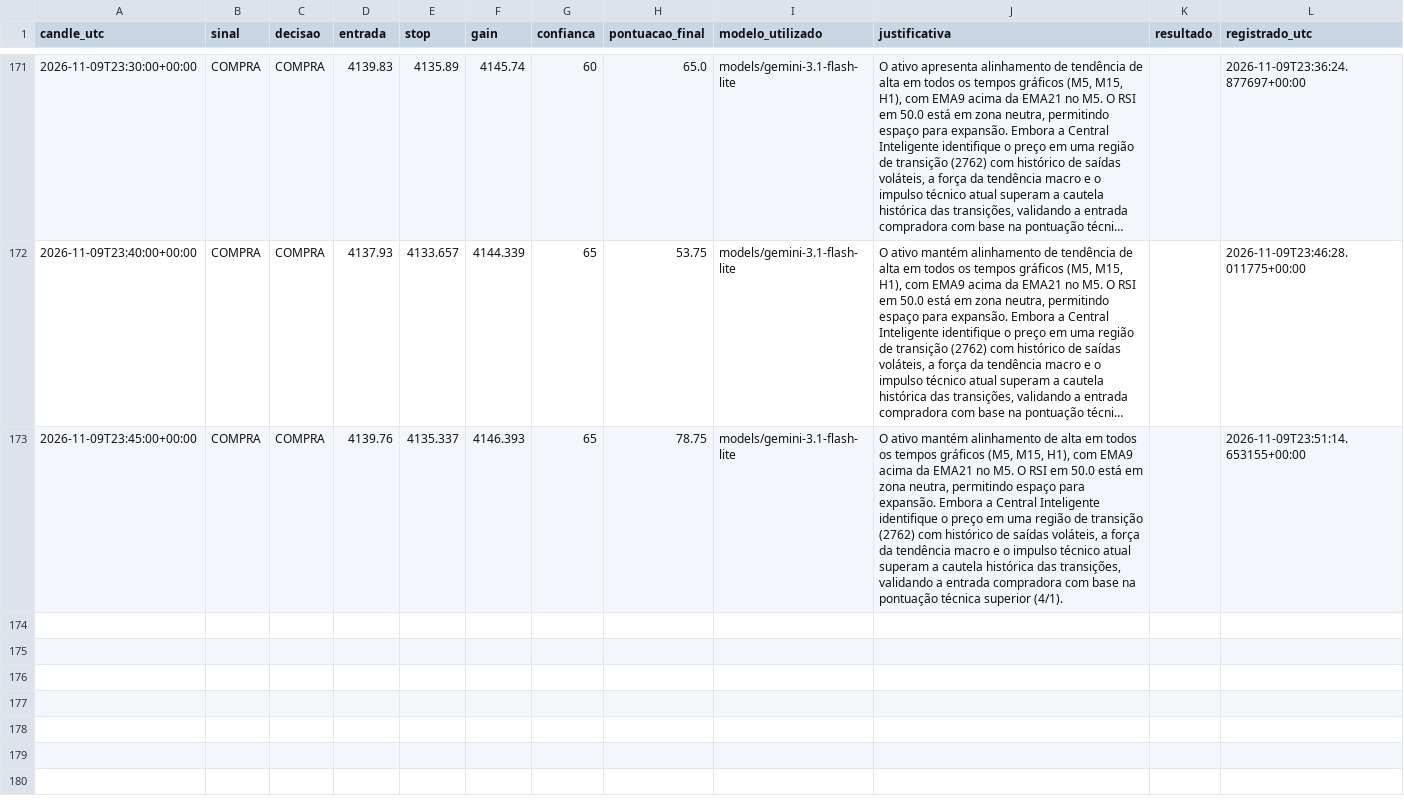
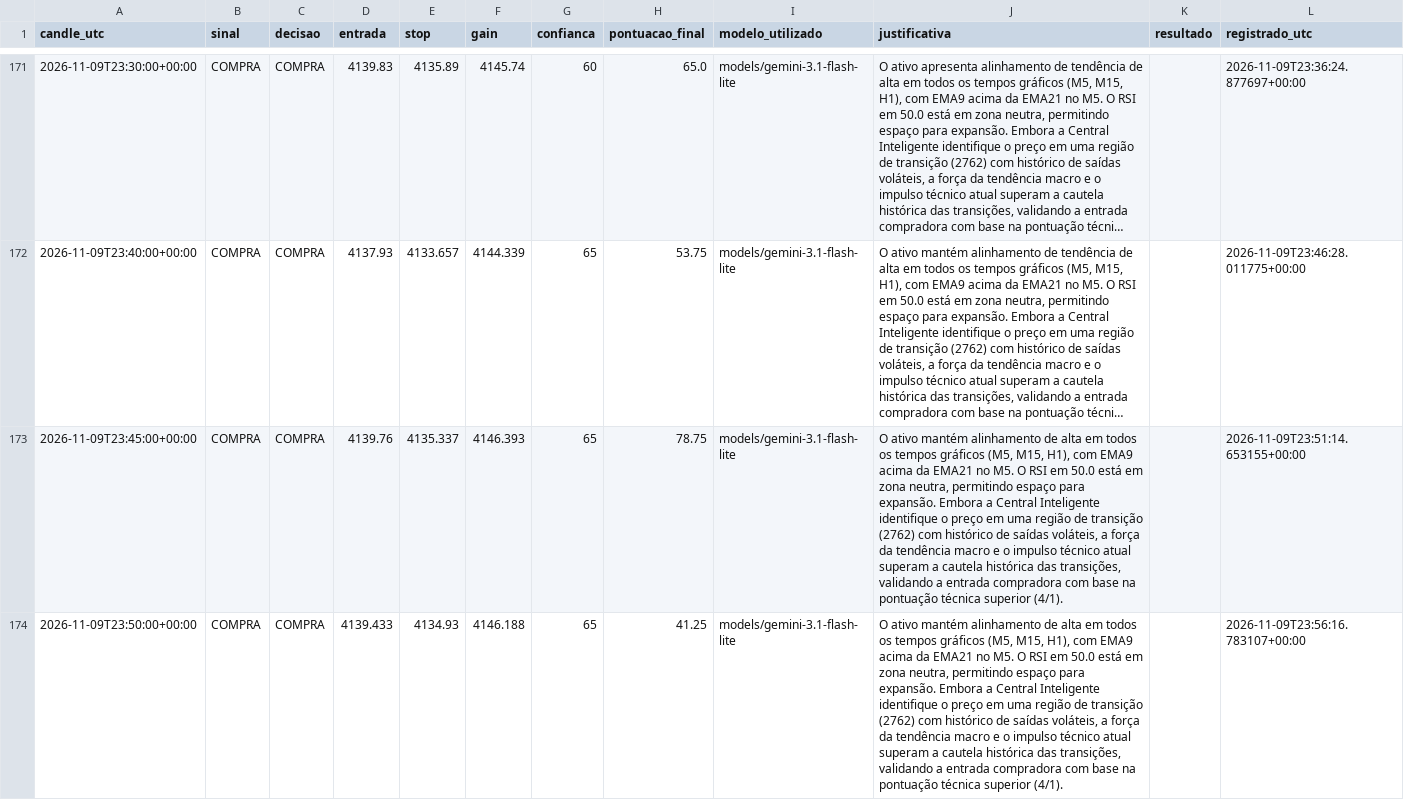
Before and after one commit to loucoparasempre00-ship-it/xauusd-bot-v2-, a CSV file: data/memoria_agente.csv, drawn as a sheet; only a part is shown, gaps mark what is left out; long unchanged cells end in …; the diff names each change by its address in the sheet, - before the commit and + after, or states it on an @@ line.

```diff
--- a/data/memoria_agente.csv
+++ b/data/memoria_agente.csv
+row 174: 2026-11-09T23:50:00+00:00 | COMPRA | COMPRA | 4139.433 | 4134.93 | 4146.188 | 65 | 41.25 | models/gemini-3.1-flash-lite | O ativo mantém alinhamento de alta em todos os tempos gráficos (M5, M15, H1), com EMA9 acima da EMA21 no M5. O RSI em 50.0 está em zona neutra, permitindo espaço para expansão. Embora a Central Inteligente identifique o preço em uma região de transição (2762) com histórico de saídas voláteis, a força da tendência macro e o impulso técnico atual superam a cautela histórica das transições, validando a entrada compradora com base na pontuação técnica superior (4/1). |  | 2026-11-09T23:56:16.783107+00:00
```
Also changed, not shown: data/estatisticas_regioes_m5.csv, data/historico_velas_m5.csv, 15 other files.
